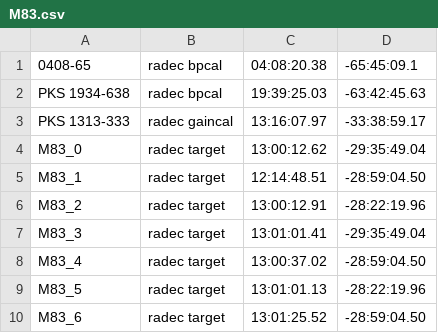
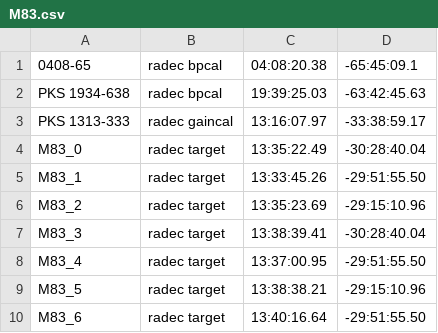
Before and after one commit to ska-sa/katsdpscripts, a CSV file: AR1/catalogues/M83.csv, drawn as a sheet.

Commit message:
Fix the co-ord problem that was caused by a bad deg to hms conversion

```diff
--- a/AR1/catalogues/M83.csv
+++ b/AR1/catalogues/M83.csv
@@ -3,8 +3,8 @@ PKS 1934-638,radec bpcal,19:39:25.03,-63:42:45.63
 PKS 1313-333,radec gaincal,13:16:07.97,-33:38:59.17
-M83_0,radec target, 13:00:12.62, -29:35:49.04
-M83_1,radec target, 12:14:48.51, -28:59:04.50
-M83_2,radec target, 13:00:12.91, -28:22:19.96
-M83_3,radec target, 13:01:01.41, -29:35:49.04
-M83_4,radec target, 13:00:37.02, -28:59:04.50
-M83_5,radec target, 13:01:01.13, -28:22:19.96
-M83_6,radec target, 13:01:25.52, -28:59:04.50
+M83_0,radec target, 13:35:22.49,-30:28:40.04
+M83_1,radec target, 13:33:45.26,-29:51:55.50
+M83_2,radec target, 13:35:23.69,-29:15:10.96
+M83_3,radec target, 13:38:39.41,-30:28:40.04
+M83_4,radec target, 13:37:00.95,-29:51:55.50
+M83_5,radec target, 13:38:38.21,-29:15:10.96
+M83_6,radec target, 13:40:16.64,-29:51:55.50
```
